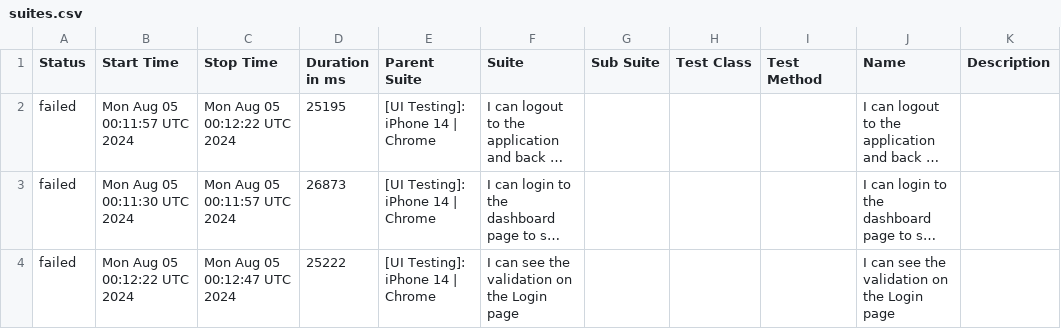
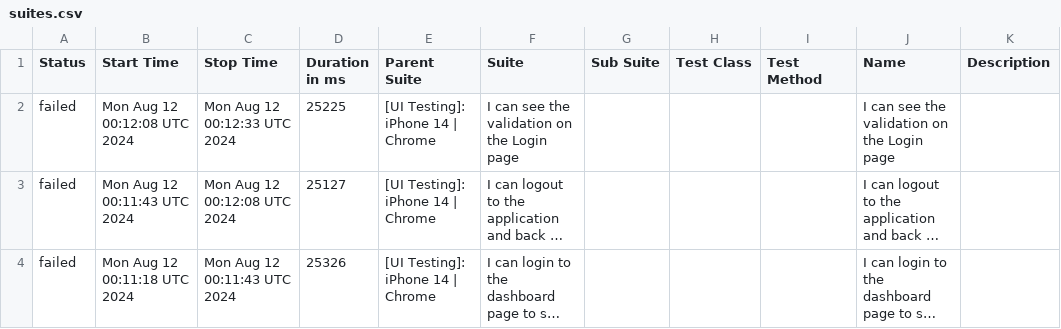
Before and after one commit to BSAPAC/PWA-automated-testing, a CSV file: data/suites.csv, drawn as a sheet; long unchanged cells end in …; removed rows and columns are numbered as before the commit, all else as after; the diff names each change by its address in the sheet, - before the commit and + after, or states it on an @@ line.

```diff
--- a/data/suites.csv
+++ b/data/suites.csv
+row 2: failed | Mon Aug 12 00:12:08 UTC 2024 | Mon Aug 12 00:12:33 UTC 2024 | 25225 | [UI Testing]: iPhone 14 | Chrome | I can see the validation on the Login page |  |  |  | I can see the validation on the Login page
-B3 (Start Time): Mon Aug 05 00:11:57 UTC 2024
+B3 (Start Time): Mon Aug 12 00:11:43 UTC 2024
-C3 (Stop Time): Mon Aug 05 00:12:22 UTC 2024
+C3 (Stop Time): Mon Aug 12 00:12:08 UTC 2024
-D3 (Duration in ms): 25195
+D3 (Duration in ms): 25127
-B4 (Start Time): Mon Aug 05 00:11:30 UTC 2024
+B4 (Start Time): Mon Aug 12 00:11:18 UTC 2024
-C4 (Stop Time): Mon Aug 05 00:11:57 UTC 2024
+C4 (Stop Time): Mon Aug 12 00:11:43 UTC 2024
-D4 (Duration in ms): 26873
+D4 (Duration in ms): 25326
-row 4: failed | Mon Aug 05 00:12:22 UTC 2024 | Mon Aug 05 00:12:47 UTC 2024 | 25222 | [UI Testing]: iPhone 14 | Chrome | I can see the validation on the Login page |  |  |  | I can see the validation on the Login page
```
Also changed, not shown: 27 other files.
